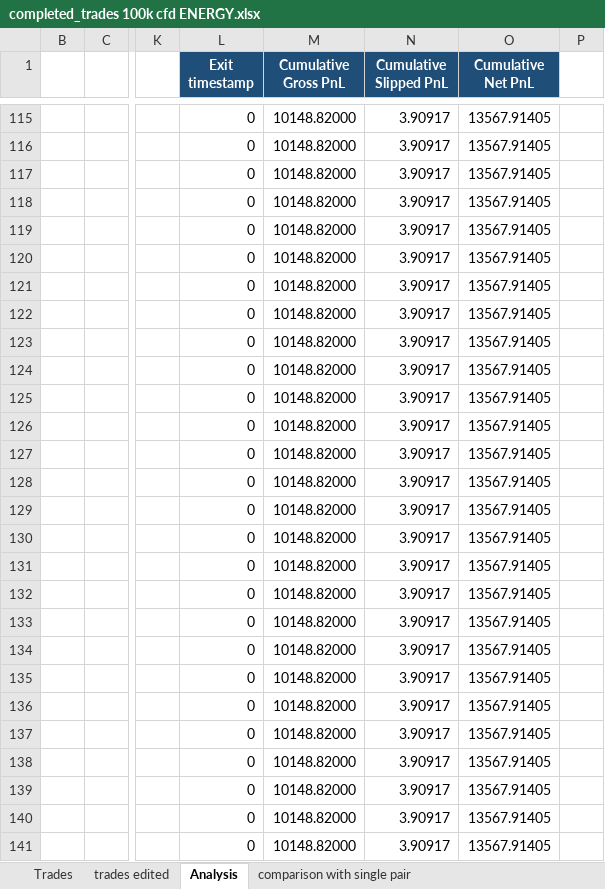
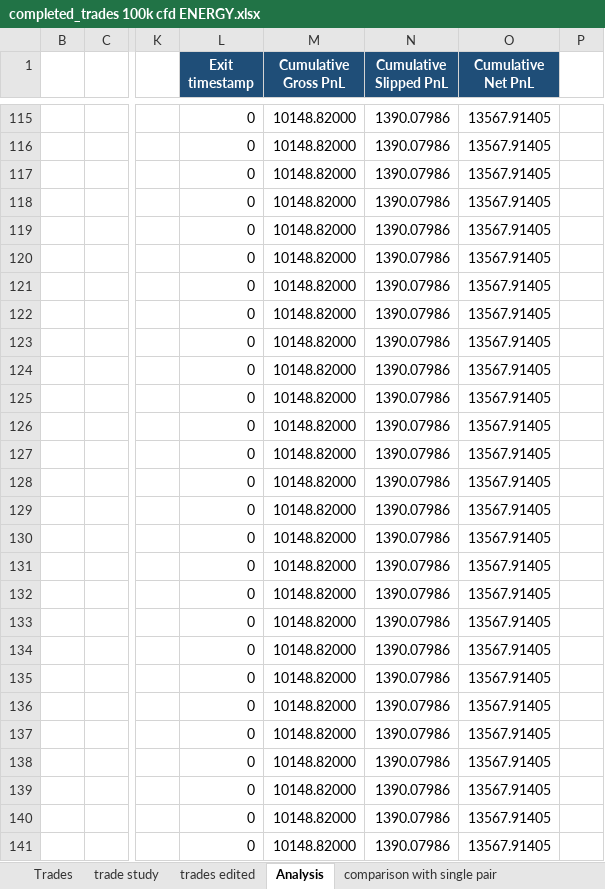
Before and after one commit to TBibby68/StatArbBot, an Excel workbook: src/Experiments/5 - CFDs/completed_trades 100k cfd ENERGY.xlsx, sheet Analysis, drawn as a sheet; only a part is shown, gaps mark what is left out; values as stored, in another font and other column widths than the file's, no borders; charts and pictures and table styles not drawn; the diff covers the shown part only; the diff names each change by its address in the sheet, - before the commit and + after, or states it on an @@ line.

```diff
--- a/src/Experiments/5 - CFDs/completed_trades 100k cfd ENERGY.xlsx (sheet Analysis)
+++ b/src/Experiments/5 - CFDs/completed_trades 100k cfd ENERGY.xlsx (sheet Analysis)
+sheet tab: trade study
-N115:N141 (Cumulative Slipped PnL): 3.90917
+N115:N141 (Cumulative Slipped PnL): 1390.07986
```
Also changed, not shown: 794 edited cells elsewhere in this sheet, sheet Trades, charts or pictures.
